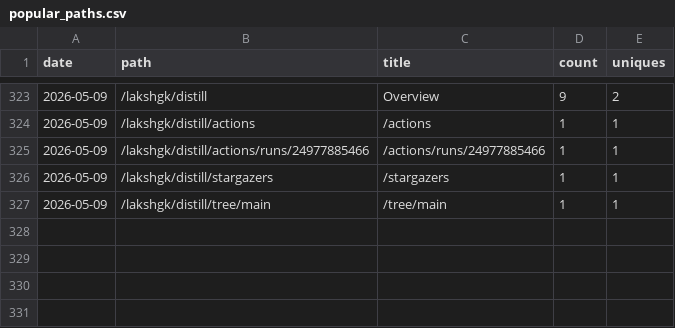
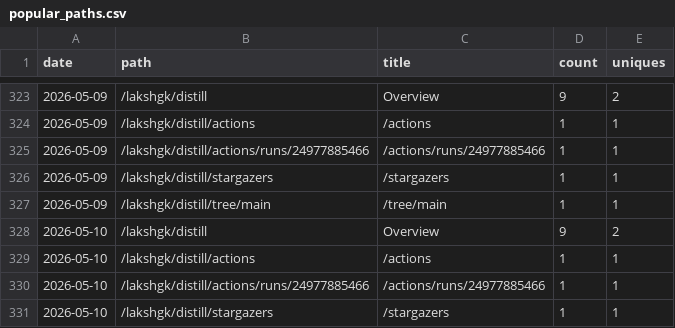
Before and after one commit to lakshgk/distill, a CSV file: data/traffic/popular_paths.csv, drawn as a sheet; only a part is shown, gaps mark what is left out.

```diff
--- a/data/traffic/popular_paths.csv
+++ b/data/traffic/popular_paths.csv
@@ -327 +327,5 @@ date,path,title,count,uniques
 2026-05-09,/lakshgk/distill/tree/main,/tree/main,1,1
+2026-05-10,/lakshgk/distill,Overview,9,2
+2026-05-10,/lakshgk/distill/actions,/actions,1,1
+2026-05-10,/lakshgk/distill/actions/runs/24977885466,/actions/runs/24977885466,1,1
+2026-05-10,/lakshgk/distill/stargazers,/stargazers,1,1
```
Also changed, not shown: data/traffic/clones.csv, data/traffic/referrers.csv, 2 other files.
